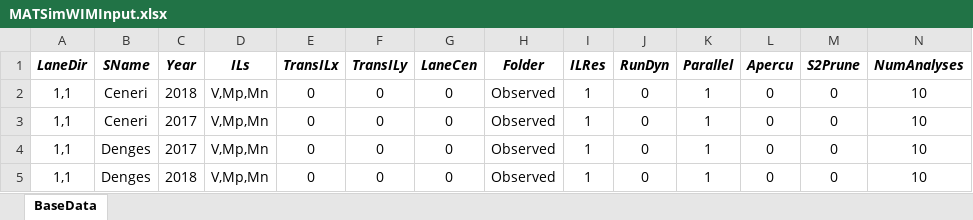
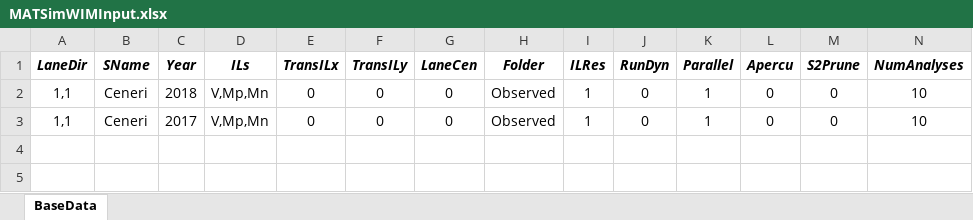
Before and after one commit to msjaarda/VirtualBridge, an Excel workbook: Input/MATSimWIMInput.xlsx, sheet BaseData, drawn as a sheet; values as stored, in another font and other column widths than the file's, no borders; the diff names each change by its address in the sheet, - before the commit and + after, or states it on an @@ line.

```diff
--- a/Input/MATSimWIMInput.xlsx (sheet BaseData)
+++ b/Input/MATSimWIMInput.xlsx (sheet BaseData)
-row 4: 1,1 | Denges | 2017 | V,Mp,Mn | 0 | 0 | 0 | Observed | 1 | 0 | 1 | 0 | 0 | 10
-row 5: 1,1 | Denges | 2018 | V,Mp,Mn | 0 | 0 | 0 | Observed | 1 | 0 | 1 | 0 | 0 | 10
```
Also changed, not shown: 31 other files.
